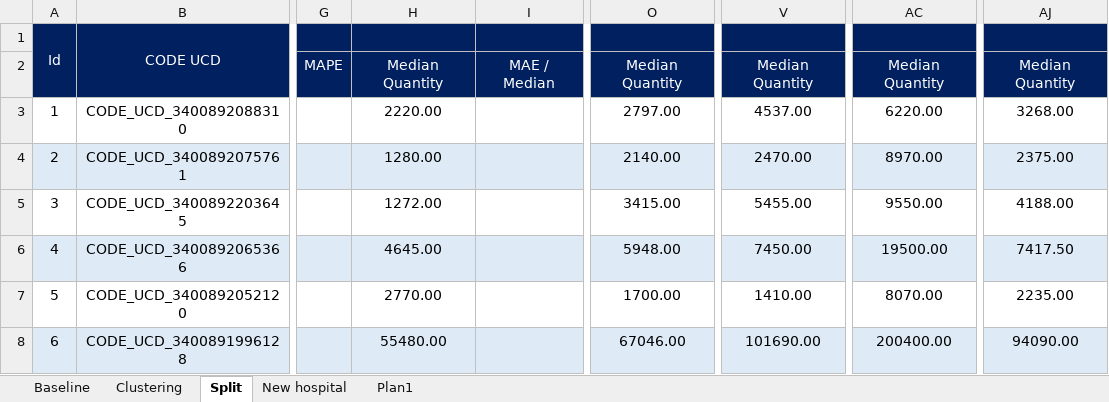
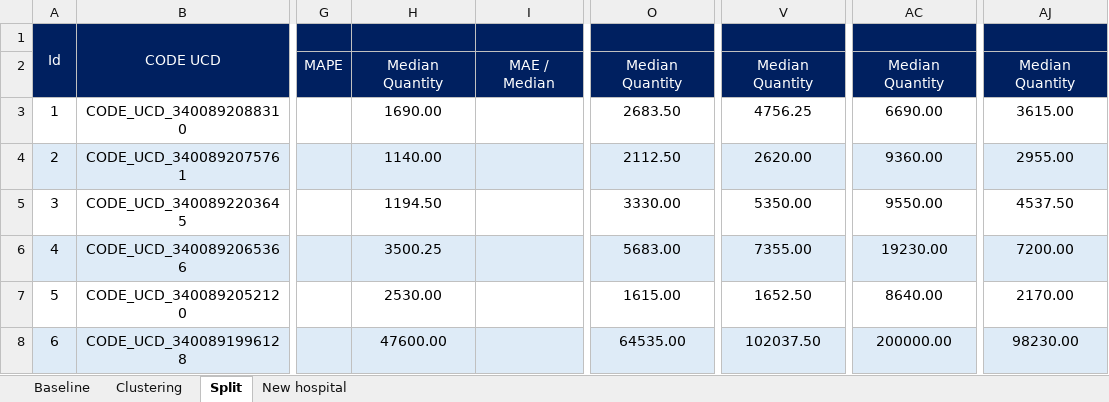
Before and after one commit to douglasmmachado/MedicineConsumption, an Excel workbook: model_scores_table.xlsx, sheet Split, drawn as a sheet; only a part is shown, gaps mark what is left out; values as stored, in another font and other column widths than the file's, no borders; the diff covers the shown part only; the diff names each change by its address in the sheet, - before the commit and + after, or states it on an @@ line.

```diff
--- a/model_scores_table.xlsx (sheet Split)
+++ b/model_scores_table.xlsx (sheet Split)
-sheet tab: Plan1
-H3: 2220.00
+H3: 1690.00
-O3: 2797.00
+O3: 2683.50
-V3: 4537.00
+V3: 4756.25
-AC3: 6220.00
+AC3: 6690.00
-AJ3: 3268.00
+AJ3: 3615.00
-H4: 1280.00
+H4: 1140.00
-O4: 2140.00
+O4: 2112.50
-V4: 2470.00
+V4: 2620.00
-AC4: 8970.00
+AC4: 9360.00
-AJ4: 2375.00
+AJ4: 2955.00
-H5: 1272.00
+H5: 1194.50
-O5: 3415.00
+O5: 3330.00
-V5: 5455.00
+V5: 5350.00
-AJ5: 4188.00
+AJ5: 4537.50
-H6: 4645.00
+H6: 3500.25
-O6: 5948.00
+O6: 5683.00
-V6: 7450.00
+V6: 7355.00
-AC6: 19500.00
+AC6: 19230.00
-AJ6: 7417.50
+AJ6: 7200.00
-H7: 2770.00
+H7: 2530.00
-O7: 1700.00
+O7: 1615.00
-V7: 1410.00
+V7: 1652.50
-AC7: 8070.00
+AC7: 8640.00
-AJ7: 2235.00
+AJ7: 2170.00
-H8: 55480.00
+H8: 47600.00
-O8: 67046.00
+O8: 64535.00
-V8: 101690.00
+V8: 102037.50
-AC8: 200400.00
+AC8: 200000.00
-AJ8: 94090.00
+AJ8: 98230.00
```
Also changed, not shown: 73 edited cells elsewhere in this sheet, sheet Clustering, sheet Baseline, sheet New hospital.
